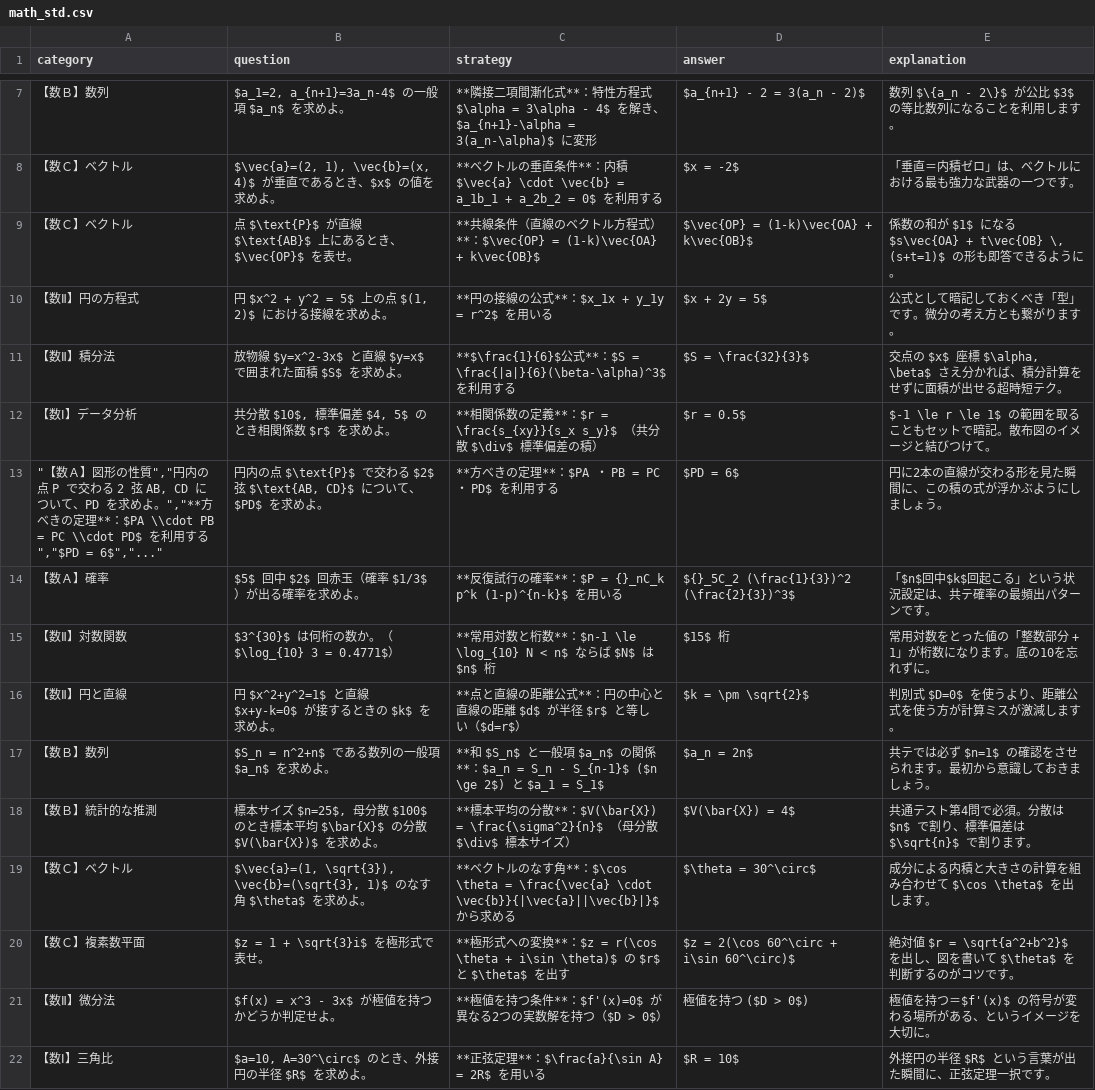
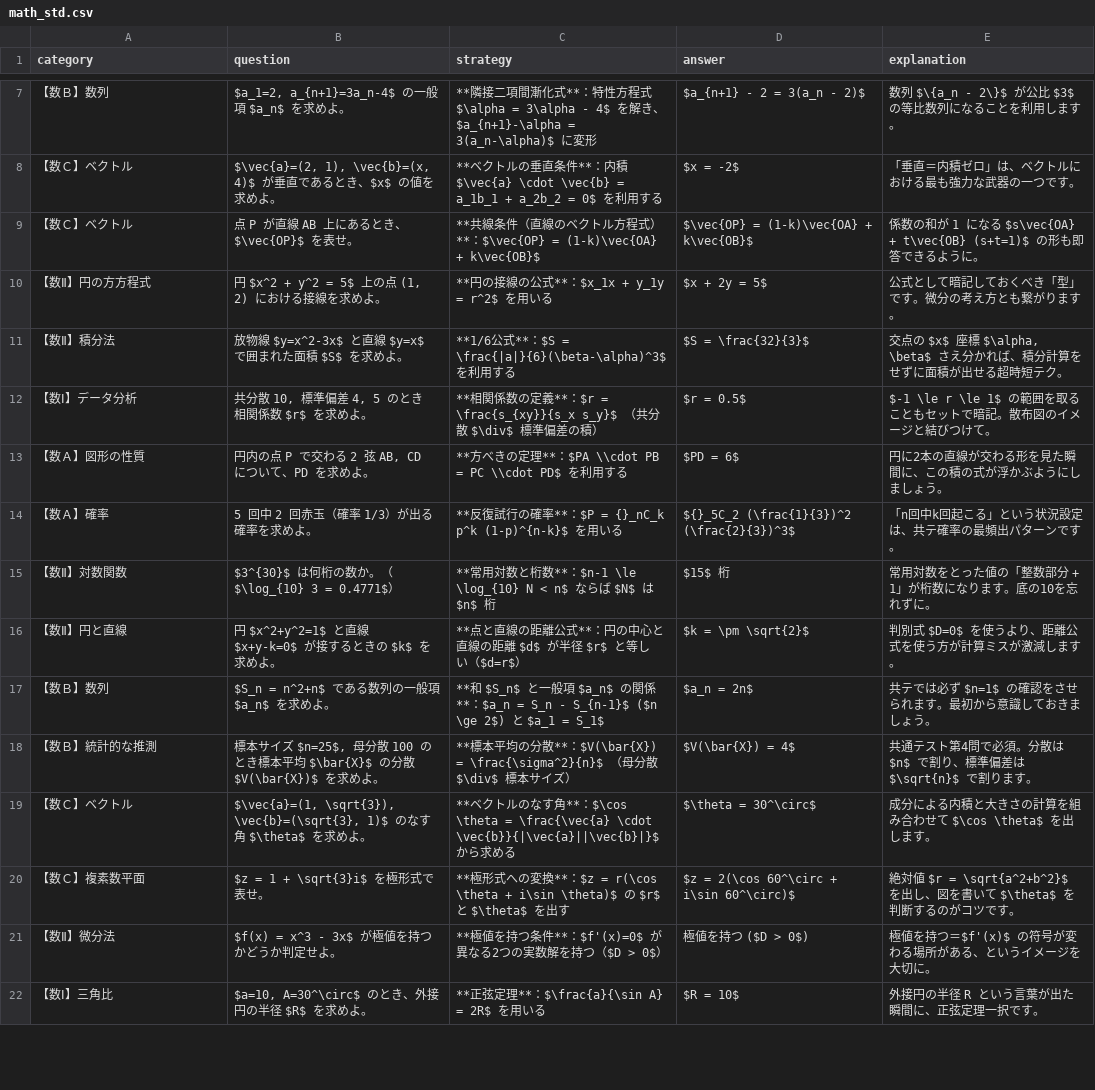
Before and after one commit to toppatayouhei-debug/science-study-app, a CSV file: math_std.csv, drawn as a sheet; only a part is shown, gaps mark what is left out; the diff covers the shown part only.

```diff
--- a/math_std.csv
+++ b/math_std.csv
@@ -8,8 +8,8 @@ category,question,strategy,answer,explanation
 【数Ｃ】ベクトル,"$\vec{a}=(2, 1), \vec{b}=(x, 4)$ が垂直であるとき、$x$ の値を求めよ。",**ベクトルの垂直条件**：内積 $\vec{a} \cdot \vec{b} = a_1b_1 + a_2b_2 = 0$ を利用する,$x = -2$,「垂直＝内積ゼロ」は、ベクトルにおける最も強力な武器の一つです。
-【数Ｃ】ベクトル,点 $\text{P}$ が直線 $\text{AB}$ 上にあるとき、$\vec{OP}$ を表せ。,**共線条件（直線のベクトル方程式）**：$\vec{OP} = (1-k)\vec{OA} + k\vec{OB}$,$\vec{OP} = (1-k)\vec{OA} + k\vec{OB}$,"係数の和が $1$ になる $s\vec{OA} + t\vec{OB} \, (s+t=1)$ の形も即答できるように。"
-【数Ⅱ】円の方程式,"円 $x^2 + y^2 = 5$ 上の点 $(1, 2)$ における接線を求めよ。",**円の接線の公式**：$x_1x + y_1y = r^2$ を用いる,$x + 2y = 5$,公式として暗記しておくべき「型」です。微分の考え方とも繋がります。
-【数Ⅱ】積分法,放物線 $y=x^2-3x$ と直線 $y=x$ で囲まれた面積 $S$ を求めよ。,**$\frac{1}{6}$公式**：$S = \frac{|a|}{6}(\beta-\alpha)^3$ を利用する,$S = \frac{32}{3}$,"交点の $x$ 座標 $\alpha, \beta$ さえ分かれば、積分計算をせずに面積が出せる超時短テク。"
-【数Ⅰ】データ分析,"共分散 $10$, 標準偏差 $4, 5$ のとき相関係数 $r$ を求めよ。",**相関係数の定義**：$r = \frac{s_{xy}}{s_x s_y}$ （共分散 $\div$ 標準偏差の積）,$r = 0.5$,$-1 \le r \le 1$ の範囲を取ることもセットで暗記。散布図のイメージと結びつけて。
-"""【数Ａ】図形の性質"",""円内の点 P で交わる 2 弦 AB, CD について、PD を求めよ。"",""**方べきの定理**：$PA \\cdot PB = PC \\cdot PD$ を利用する"",""$PD = 6$"",""...""","円内の点 $\text{P}$ で交わる $2$ 弦 $\text{AB, CD}$ について、$PD$ を求めよ。",**方べきの定理**：$PA ・ PB = PC ・ PD$ を利用する,$PD = 6$,円に2本の直線が交わる形を見た瞬間に、この積の式が浮かぶようにしましょう。
-【数Ａ】確率,$5$ 回中 $2$ 回赤玉（確率 $1/3$）が出る確率を求めよ。,**反復試行の確率**：$P = {}_nC_k p^k (1-p)^{n-k}$ を用いる,${}_5C_2 (\frac{1}{3})^2 (\frac{2}{3})^3$,「$n$回中$k$回起こる」という状況設定は、共テ確率の最頻出パターンです。
+【数Ｃ】ベクトル,点 P が直線 AB 上にあるとき、$\vec{OP}$ を表せ。,**共線条件（直線のベクトル方程式）**：$\vec{OP} = (1-k)\vec{OA} + k\vec{OB}$,$\vec{OP} = (1-k)\vec{OA} + k\vec{OB}$,係数の和が 1 になる $s\vec{OA} + t\vec{OB} (s+t=1)$ の形も即答できるように。
+【数Ⅱ】円の方方程式,"円 $x^2 + y^2 = 5$ 上の点 (1, 2) における接線を求めよ。",**円の接線の公式**：$x_1x + y_1y = r^2$ を用いる,$x + 2y = 5$,公式として暗記しておくべき「型」です。微分の考え方とも繋がります。
+【数Ⅱ】積分法,放物線 $y=x^2-3x$ と直線 $y=x$ で囲まれた面積 $S$ を求めよ。,**1/6公式**：$S = \frac{|a|}{6}(\beta-\alpha)^3$ を利用する,$S = \frac{32}{3}$,"交点の $x$ 座標 $\alpha, \beta$ さえ分かれば、積分計算をせずに面積が出せる超時短テク。"
+【数Ⅰ】データ分析,"共分散 10, 標準偏差 4, 5 のとき相関係数 $r$ を求めよ。",**相関係数の定義**：$r = \frac{s_{xy}}{s_x s_y}$ （共分散 $\div$ 標準偏差の積）,$r = 0.5$,$-1 \le r \le 1$ の範囲を取ることもセットで暗記。散布図のイメージと結びつけて。
+【数Ａ】図形の性質,"円内の点 P で交わる 2 弦 AB, CD について、PD を求めよ。",**方べきの定理**：$PA \\cdot PB = PC \\cdot PD$ を利用する,$PD = 6$,円に2本の直線が交わる形を見た瞬間に、この積の式が浮かぶようにしましょう。
+【数Ａ】確率,5 回中 2 回赤玉（確率 1/3）が出る確率を求めよ。,**反復試行の確率**：$P = {}_nC_k p^k (1-p)^{n-k}$ を用いる,${}_5C_2 (\frac{1}{3})^2 (\frac{2}{3})^3$,「n回中k回起こる」という状況設定は、共テ確率の最頻出パターンです。
 【数Ⅱ】対数関数,$3^{30}$ は何桁の数か。（$\log_{10} 3 = 0.4771$）,**常用対数と桁数**：$n-1 \le \log_{10} N < n$ ならば $N$ は $n$ 桁,$15$ 桁,常用対数をとった値の「整数部分 + 1」が桁数になります。底の10を忘れずに。
@@ -17,3 +17,3 @@ category,question,strategy,answer,explanation
 【数Ｂ】数列,$S_n = n^2+n$ である数列の一般項 $a_n$ を求めよ。,**和 $S_n$ と一般項 $a_n$ の関係**：$a_n = S_n - S_{n-1}$ ($n \ge 2$) と $a_1 = S_1$,$a_n = 2n$,共テでは必ず $n=1$ の確認をさせられます。最初から意識しておきましょう。
-【数Ｂ】統計的な推測,"標本サイズ $n=25$, 母分散 $100$ のとき標本平均 $\bar{X}$ の分散 $V(\bar{X})$ を求めよ。",**標本平均の分散**：$V(\bar{X}) = \frac{\sigma^2}{n}$ （母分散 $\div$ 標本サイズ）,$V(\bar{X}) = 4$,共通テスト第4問で必須。分散は $n$ で割り、標準偏差は $\sqrt{n}$ で割ります。
+【数Ｂ】統計的な推測,"標本サイズ $n=25$, 母分散 100 のとき標本平均 $\bar{X}$ の分散 $V(\bar{X})$ を求めよ。",**標本平均の分散**：$V(\bar{X}) = \frac{\sigma^2}{n}$ （母分散 $\div$ 標本サイズ）,$V(\bar{X}) = 4$,共通テスト第4問で必須。分散は $n$ で割り、標準偏差は $\sqrt{n}$ で割ります。
 【数Ｃ】ベクトル,"$\vec{a}=(1, \sqrt{3}), \vec{b}=(\sqrt{3}, 1)$ のなす角 $\theta$ を求めよ。",**ベクトルのなす角**：$\cos \theta = \frac{\vec{a} \cdot \vec{b}}{|\vec{a}||\vec{b}|}$ から求める,$\theta = 30^\circ$,成分による内積と大きさの計算を組み合わせて $\cos \theta$ を出します。
@@ -21,2 +21,2 @@ category,question,strategy,answer,explanation
 【数Ⅱ】微分法,$f(x) = x^3 - 3x$ が極値を持つかどうか判定せよ。,**極値を持つ条件**：$f'(x)=0$ が異なる2つの実数解を持つ（$D > 0$）,極値を持つ ($D > 0$),極値を持つ＝$f'(x)$ の符号が変わる場所がある、というイメージを大切に。
-【数Ⅰ】三角比,"$a=10, A=30^\circ$ のとき、外接円の半径 $R$ を求めよ。",**正弦定理**：$\frac{a}{\sin A} = 2R$ を用いる,$R = 10$,外接円の半径 $R$ という言葉が出た瞬間に、正弦定理一択です。
+【数Ⅰ】三角比,"$a=10, A=30^\circ$ のとき、外接円の半径 $R$ を求めよ。",**正弦定理**：$\frac{a}{\sin A} = 2R$ を用いる,$R = 10$,外接円の半径 R という言葉が出た瞬間に、正弦定理一択です。
```
Also changed, not shown: 82 edited cells elsewhere in this file, 1 other file.
